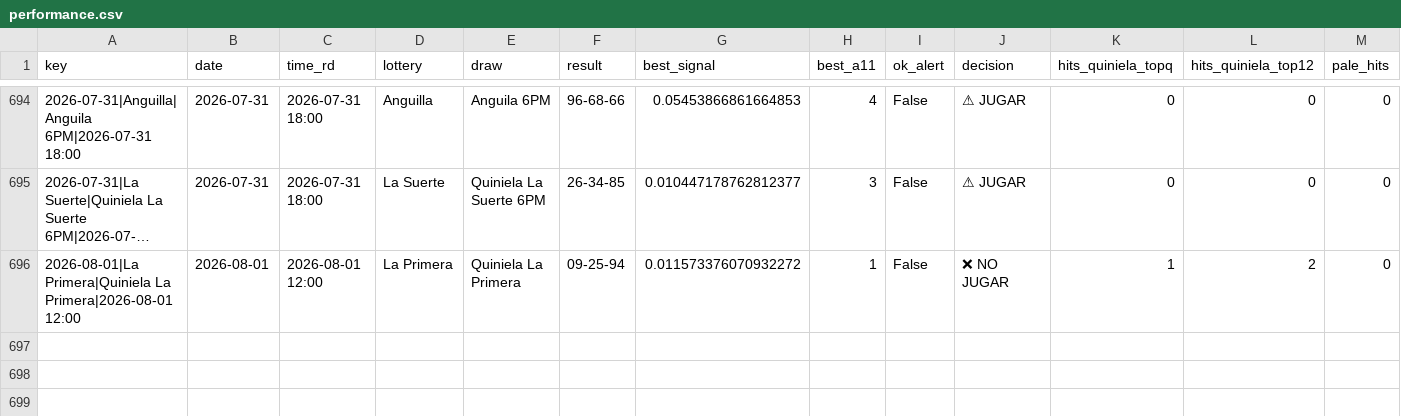
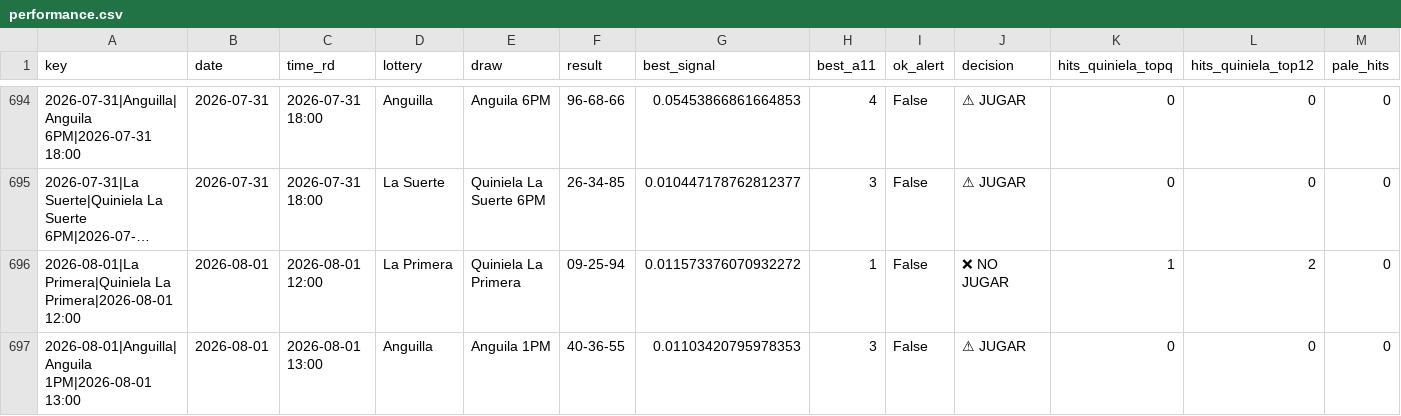
Before and after one commit to carbosota1/CLAUDE-LOTMIX, a CSV file: outputs/performance.csv, drawn as a sheet; only a part is shown, gaps mark what is left out; long unchanged cells end in …; rows hold the shown columns only; the diff names each change by its address in the sheet, - before the commit and + after, or states it on an @@ line.

```diff
--- a/outputs/performance.csv
+++ b/outputs/performance.csv
+row 697: 2026-08-01|Anguilla|Anguila 1PM|2026-08-01 13:00 | 2026-08-01 | 2026-08-01 13:00 | Anguilla | Anguila 1PM | 40-36-55 | 0.01103420795978353 | 3 | False | ⚠ JUGAR | 0 | 0 | 0
```
Also changed, not shown: data/picks_log.csv.
